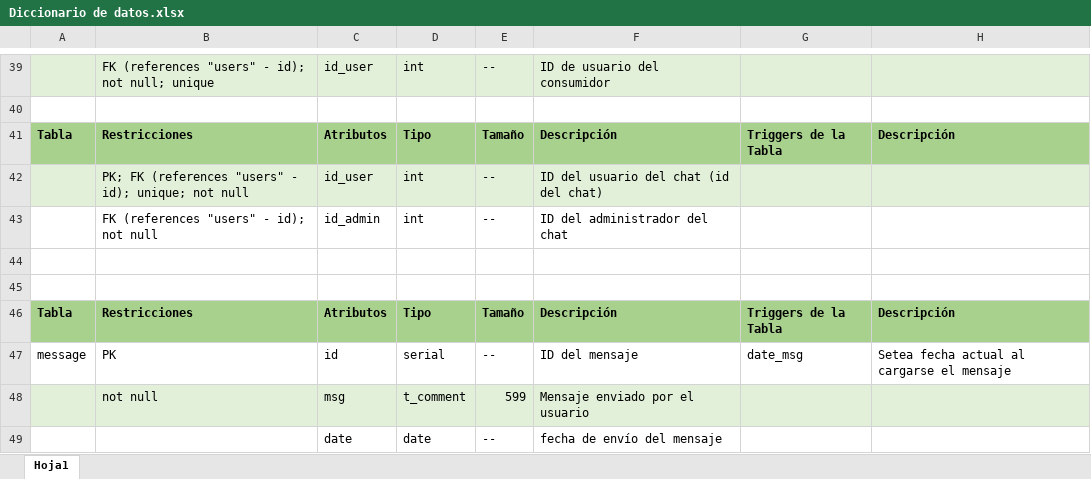
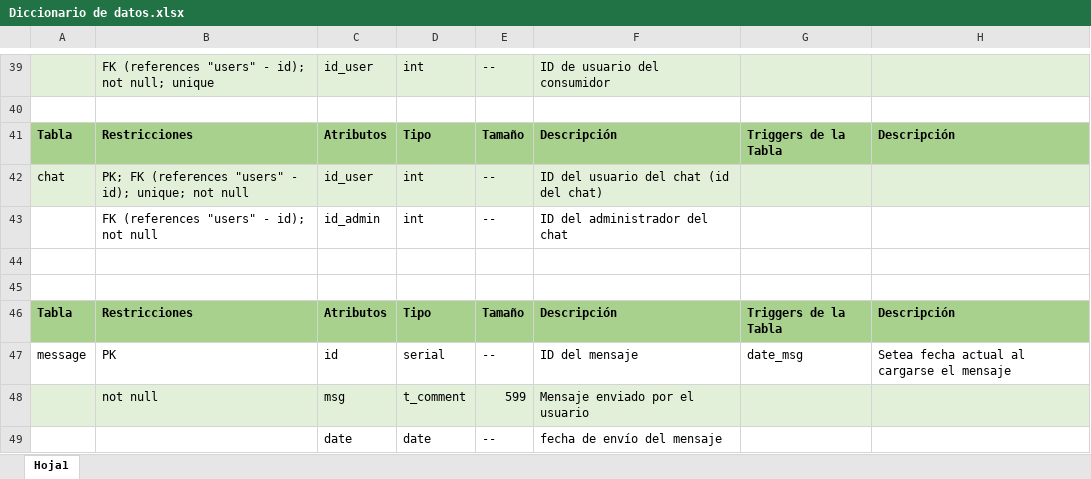
Before and after one commit to NicolasRuiz99/tp_integracion, an Excel workbook: Documentacion/Diccionario de datos.xlsx, sheet Hoja1, drawn as a sheet; only a part is shown, gaps mark what is left out; values as stored, in another font and other column widths than the file's, no borders; the diff covers the shown part only; the diff names each change by its address in the sheet, - before the commit and + after, or states it on an @@ line.

```diff
--- a/Documentacion/Diccionario de datos.xlsx (sheet Hoja1)
+++ b/Documentacion/Diccionario de datos.xlsx (sheet Hoja1)
-A42: (empty)
+A42: chat
```
Also changed, not shown: cell formats elsewhere in this sheet, 1 other file.
